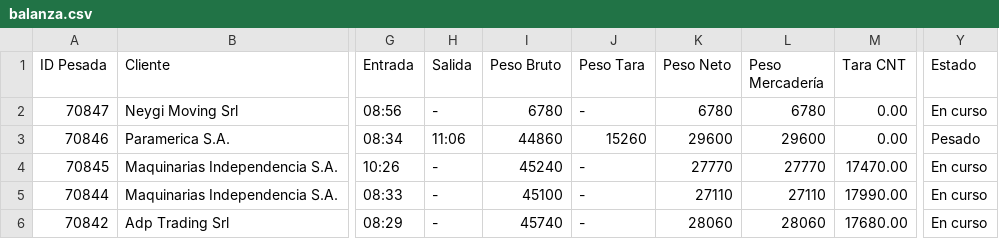
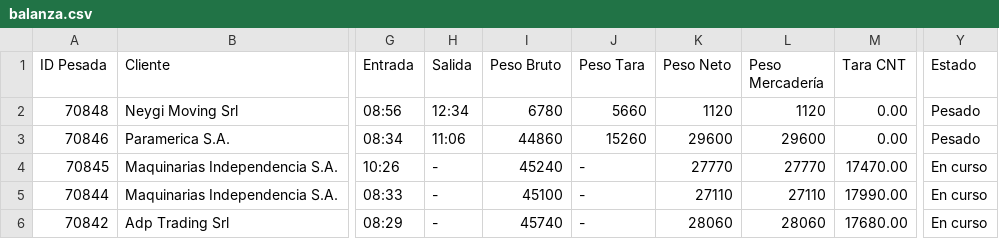
Before and after one commit to marajadesantelmo/dassa_operativo_stream, a CSV file: data/balanza.csv, drawn as a sheet; only a part is shown, gaps mark what is left out; the diff names each change by its address in the sheet, - before the commit and + after, or states it on an @@ line.

```diff
--- a/data/balanza.csv
+++ b/data/balanza.csv
-A2 (ID Pesada): 70847
+A2 (ID Pesada): 70848
-H2 (Salida): -
+H2 (Salida): 12:34
-J2 (Peso Tara): -
+J2 (Peso Tara): 5660
-K2 (Peso Neto): 6780
+K2 (Peso Neto): 1120
-L2 (Peso Mercadería): 6780
+L2 (Peso Mercadería): 1120
-Y2 (Estado): En curso
+Y2 (Estado): Pesado
```
Also changed, not shown: data/a_consolidar.csv, data/arribos.csv, 5 other files.
